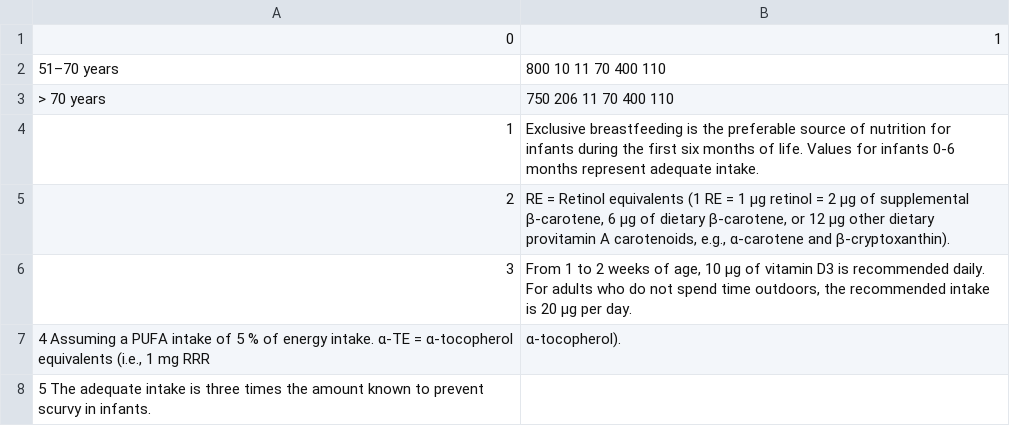
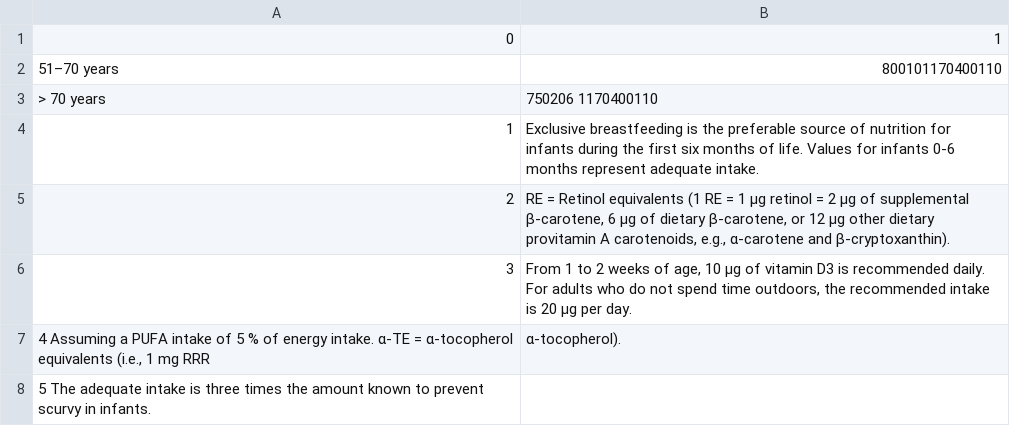
Before and after one commit to raphsa/pdf_to_KnowledgeGraph_LLM, a CSV file: data/tables/table_page104_2.csv, drawn as a sheet.

```diff
--- a/data/tables/table_page104_2.csv
+++ b/data/tables/table_page104_2.csv
@@ -1,4 +1,4 @@
 0,1
-51–70 years,800 10 11 70 400 110
-> 70 years,750 206  11 70 400 110
+51–70 years,800101170400110
+> 70 years,750206 1170400110
 1,Exclusive breastfeeding is the preferable source of nutrition for infants during the first six months of life. Values for infants 0-6 months represent adequate intake.
```
Also changed, not shown: data/tables/table_page108_1.csv, data/tables/table_page108_2.csv, 16 other files.
